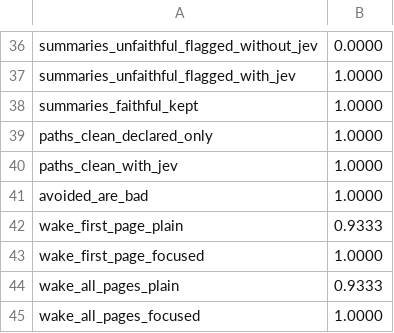
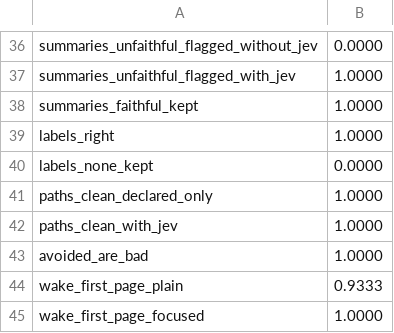
Before and after one commit to underpass-ai/kmp, a TSV file: docs/development/jev-baseline.tsv, drawn as a sheet; only a part is shown, gaps mark what is left out; the shorter side is filled out with more unchanged rows; the diff names each change by its address in the sheet, - before the commit and + after, or states it on an @@ line.

```diff
--- a/docs/development/jev-baseline.tsv
+++ b/docs/development/jev-baseline.tsv
+row 39: labels_right | 1.0000
+row 40: labels_none_kept | 0.0000
```
Also changed, not shown: 30 other files.
